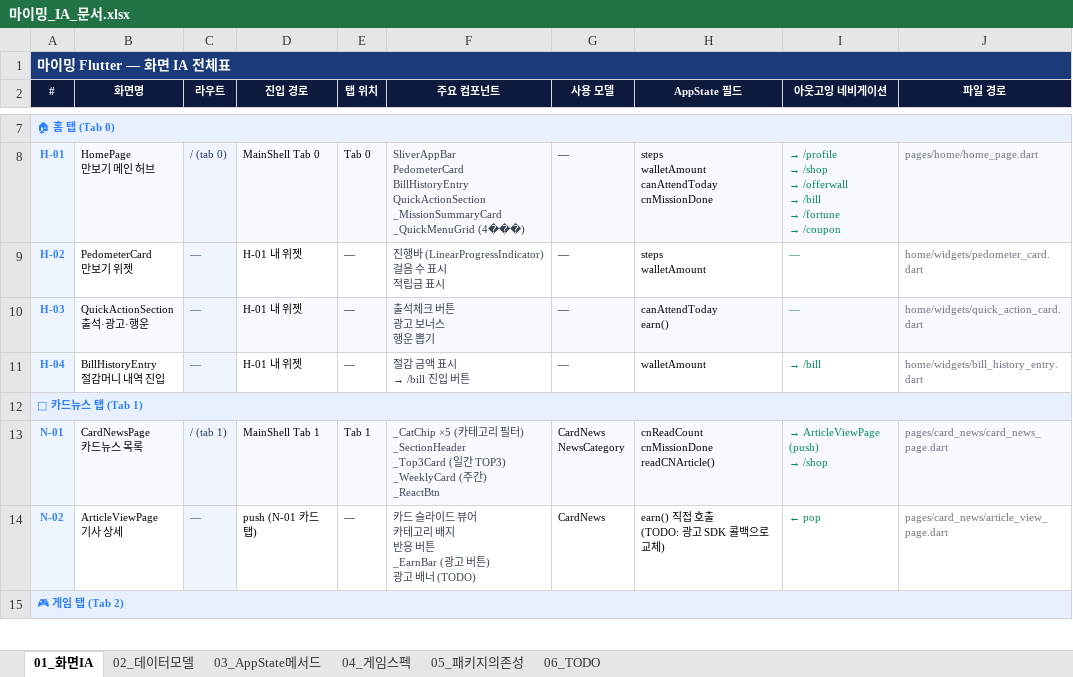
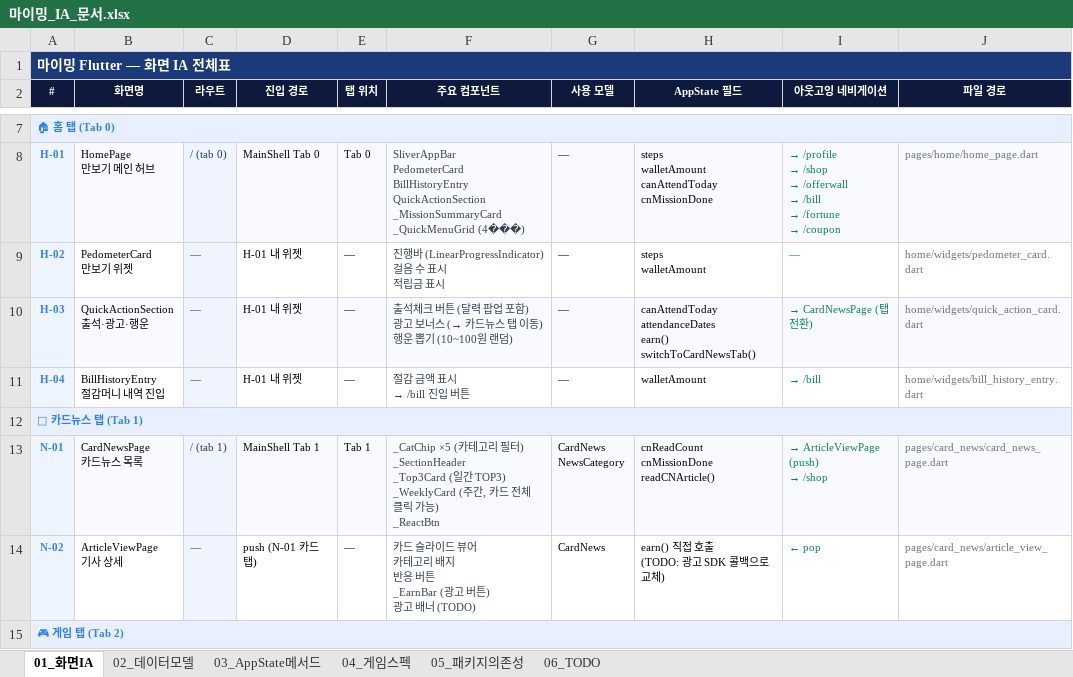
Before and after one commit to freekino2000-boop/myming-flutter, an Excel workbook: 마이밍_IA_문서.xlsx, sheet 01_화면IA, drawn as a sheet; only a part is shown, gaps mark what is left out; values as stored, in another font and other column widths than the file's, no borders; ↵ is a line break in a cell; the diff names each change by its address in the sheet, - before the commit and + after, or states it on an @@ line.

```diff
--- a/마이밍_IA_문서.xlsx (sheet 01_화면IA)
+++ b/마이밍_IA_문서.xlsx (sheet 01_화면IA)
-F10 (주요 컴포넌트): 출석체크 버튼 ↵ 광고 보너스 ↵ 행운 뽑기
+F10 (주요 컴포넌트): 출석체크 버튼 (달력 팝업 포함) ↵ 광고 보너스 (→ 카드뉴스 탭 이동) ↵ 행운 뽑기 (10~100원 랜덤)
-H10 (AppState 필드): canAttendToday ↵ earn()
+H10 (AppState 필드): canAttendToday ↵ attendanceDates ↵ earn() ↵ switchToCardNewsTab()
-I10 (아웃고잉 네비게이션): —
+I10 (아웃고잉 네비게이션): → CardNewsPage (탭 전환)
-F13 (주요 컴포넌트): …주간) ↵ _ReactBtn
+F13 (주요 컴포넌트): …주간, 카드 전체 클릭 가능) ↵ _ReactBtn
```
Also changed, not shown: sheet 03_AppState메서드, sheet 02_데이터모델, 2 other files.
